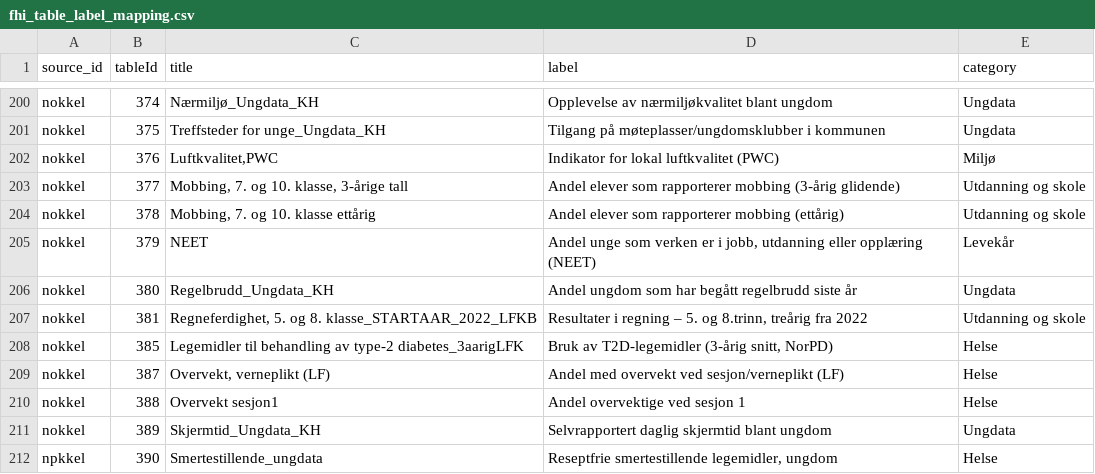
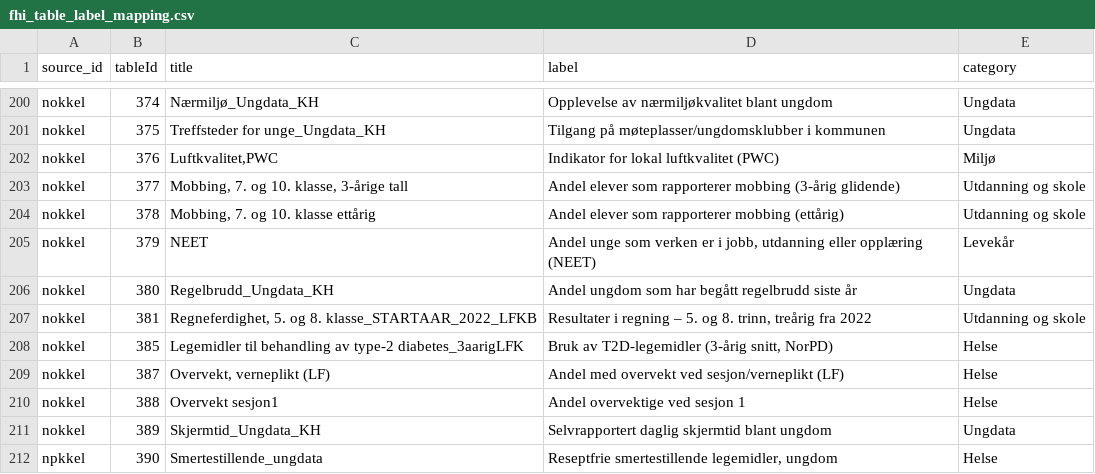
Before and after one commit to janhli/FHI-API-Query-Builder, a CSV file: fhi_table_label_mapping.csv, drawn as a sheet; only a part is shown, gaps mark what is left out.

Commit message:
Update fhi_table_label_mapping.csv

```diff
--- a/fhi_table_label_mapping.csv
+++ b/fhi_table_label_mapping.csv
@@ -206,3 +206,3 @@ nokkel,379,"NEET","Andel unge som verken er i jobb, utdanning eller opplæring (
 nokkel,380,"Regelbrudd_Ungdata_KH","Andel ungdom som har begått regelbrudd siste år","Ungdata"
-nokkel,381,"Regneferdighet, 5. og 8. klasse_STARTAAR_2022_LFKB","Resultater i regning – 5. og 8.trinn, treårig fra 2022","Utdanning og skole"
+nokkel,381,"Regneferdighet, 5. og 8. klasse_STARTAAR_2022_LFKB","Resultater i regning – 5. og 8. trinn, treårig fra 2022","Utdanning og skole"
 nokkel,385,"Legemidler til behandling av type-2 diabetes_3aarigLFK","Bruk av T2D-legemidler (3-årig snitt, NorPD)","Helse"
```
